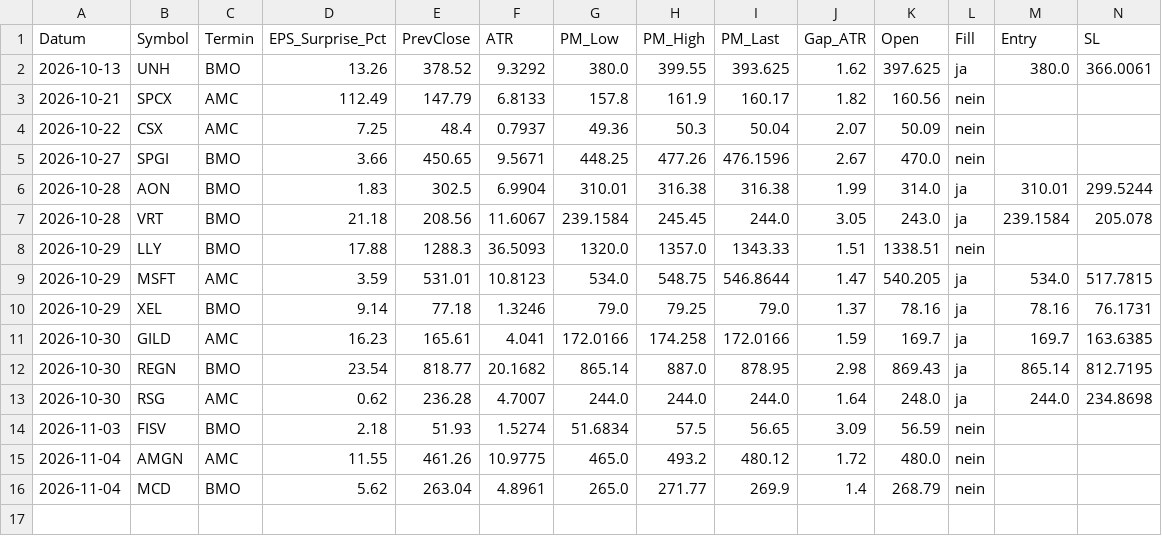
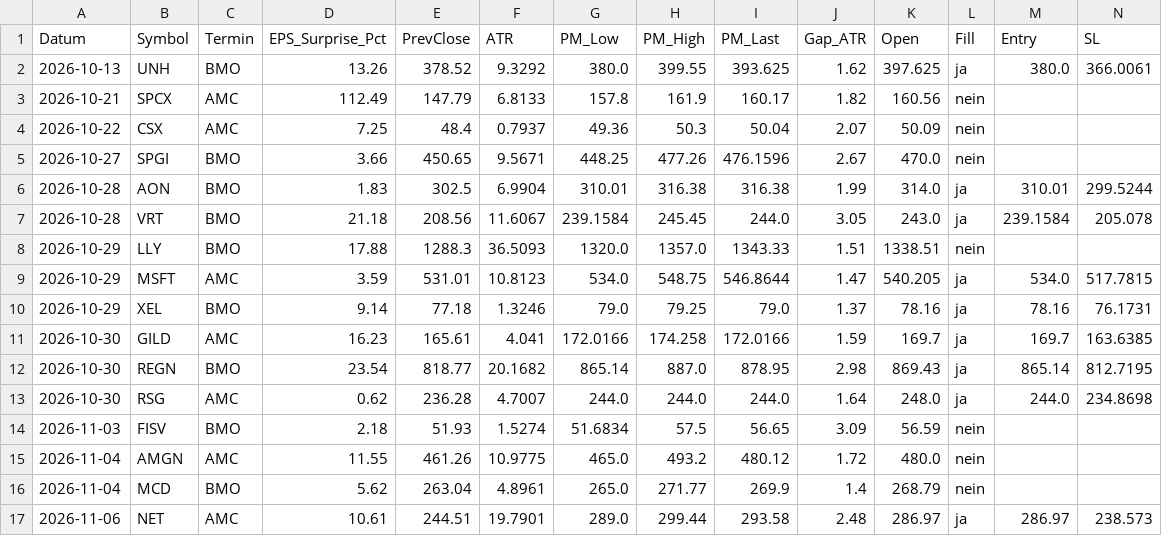
Before and after one commit to Mathematthias/Derivate-Trading-Automatisierung, a CSV file: marketdata-pipeline/state/premarket_papier.csv, drawn as a sheet; only a part is shown; rows hold the shown columns only; the diff names each change by its address in the sheet, - before the commit and + after, or states it on an @@ line.

```diff
--- a/marketdata-pipeline/state/premarket_papier.csv
+++ b/marketdata-pipeline/state/premarket_papier.csv
+row 17: 2026-11-06 | NET | AMC | 10.61 | 244.51 | 19.7901 | 289.0 | 299.44 | 293.58 | 2.48 | 286.97 | ja | 286.97 | 238.573
```
